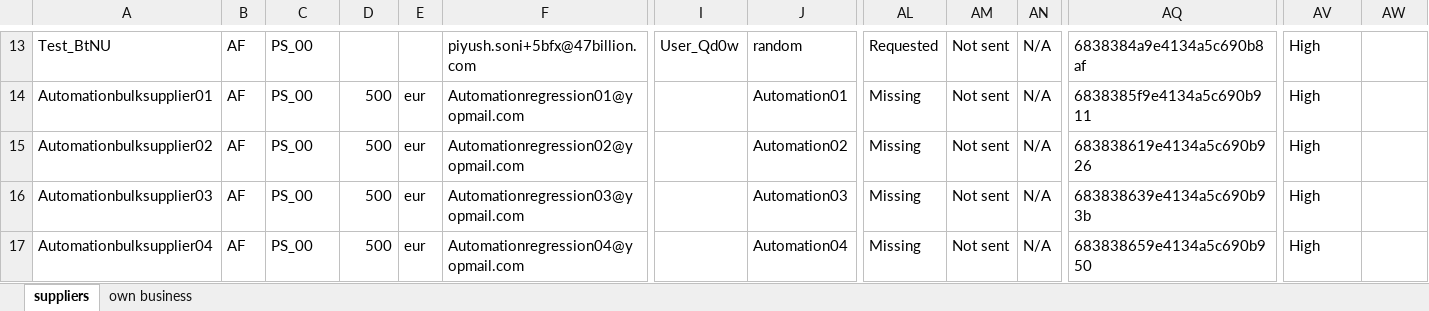
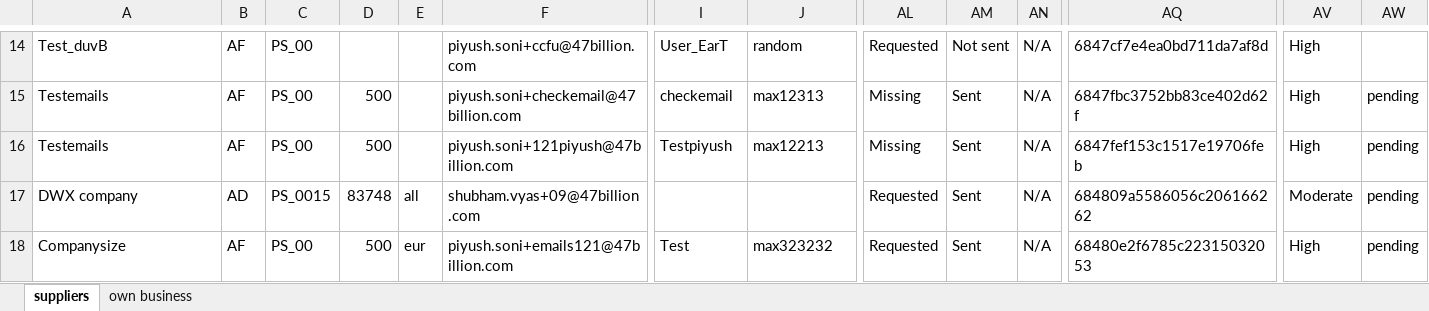
Before and after one commit to piyush006/Daato_Automation, an Excel workbook: downloads/supplier-repository-export.xlsx, sheet suppliers, drawn as a sheet; only a part is shown, gaps mark what is left out; values as stored, in another font and other column widths than the file's, no borders; removed rows and columns are numbered as before the commit, all else as after; rows hold the shown columns only; the diff covers the shown part only; the diff names each change by its address in the sheet, - before the commit and + after, or states it on an @@ line.

Commit message:
updated by piyush

```diff
--- a/downloads/supplier-repository-export.xlsx (sheet suppliers)
+++ b/downloads/supplier-repository-export.xlsx (sheet suppliers)
-A14: Test_BtNU
+A14: Test_duvB
-F14: piyush.soni+5bfx@47billion.com
+F14: piyush.soni+ccfu@47billion.com
-I14: User_Qd0w
+I14: User_EarT
-AQ14: 6838384a9e4134a5c690b8af
+AQ14: 6847cf7e4ea0bd711da7af8d
-A15: Automationbulksupplier01
+A15: Testemails
-E15:E16: eur
+E15:E16: (empty)
-F15: Automationregression01@yopmail.com
+F15: piyush.soni+checkemail@47billion.com
-I15: (empty)
+I15: checkemail
-J15: Automation01
+J15: max12313
-AM15:AM16: Not sent
+AM15:AM16: Sent
-AQ15: 6838385f9e4134a5c690b911
+AQ15: 6847fbc3752bb83ce402d62f
-AW15:AW16: (empty)
+AW15:AW16: pending
-A16: Automationbulksupplier02
+A16: Testemails
-F16: Automationregression02@yopmail.com
+F16: piyush.soni+121piyush@47billion.com
-I16: (empty)
+I16: Testpiyush
-J16: Automation02
+J16: max12213
-AQ16: 683838619e4134a5c690b926
+AQ16: 6847fef153c1517e19706feb
-row 16: Automationbulksupplier03 | AF | PS_00 | 500 | eur | Automationregression03@yopmail.com |  | Automation03 | Missing | Not sent | N/A | 683838639e4134a5c690b93b | High
+row 17: DWX company | AD | PS_0015 | 83748 | all | shubham.vyas+09@47billion.com |  |  | Requested | Sent | N/A | 684809a5586056c206166262 | Moderate | pending
-A18: Automationbulksupplier04
+A18: Companysize
-F18: Automationregression04@yopmail.com
+F18: piyush.soni+emails121@47billion.com
-I18: (empty)
+I18: Test
-J18: Automation04
+J18: max323232
-AL18: Missing
+AL18: Requested
-AM18: Not sent
+AM18: Sent
-AQ18: 683838659e4134a5c690b950
+AQ18: 68480e2f6785c22315032053
-AW18: (empty)
+AW18: pending
```
Also changed, not shown: 7 added rows, 13 removed rows and 95 edited cells elsewhere in this sheet, sheet own business, 52 other files.
